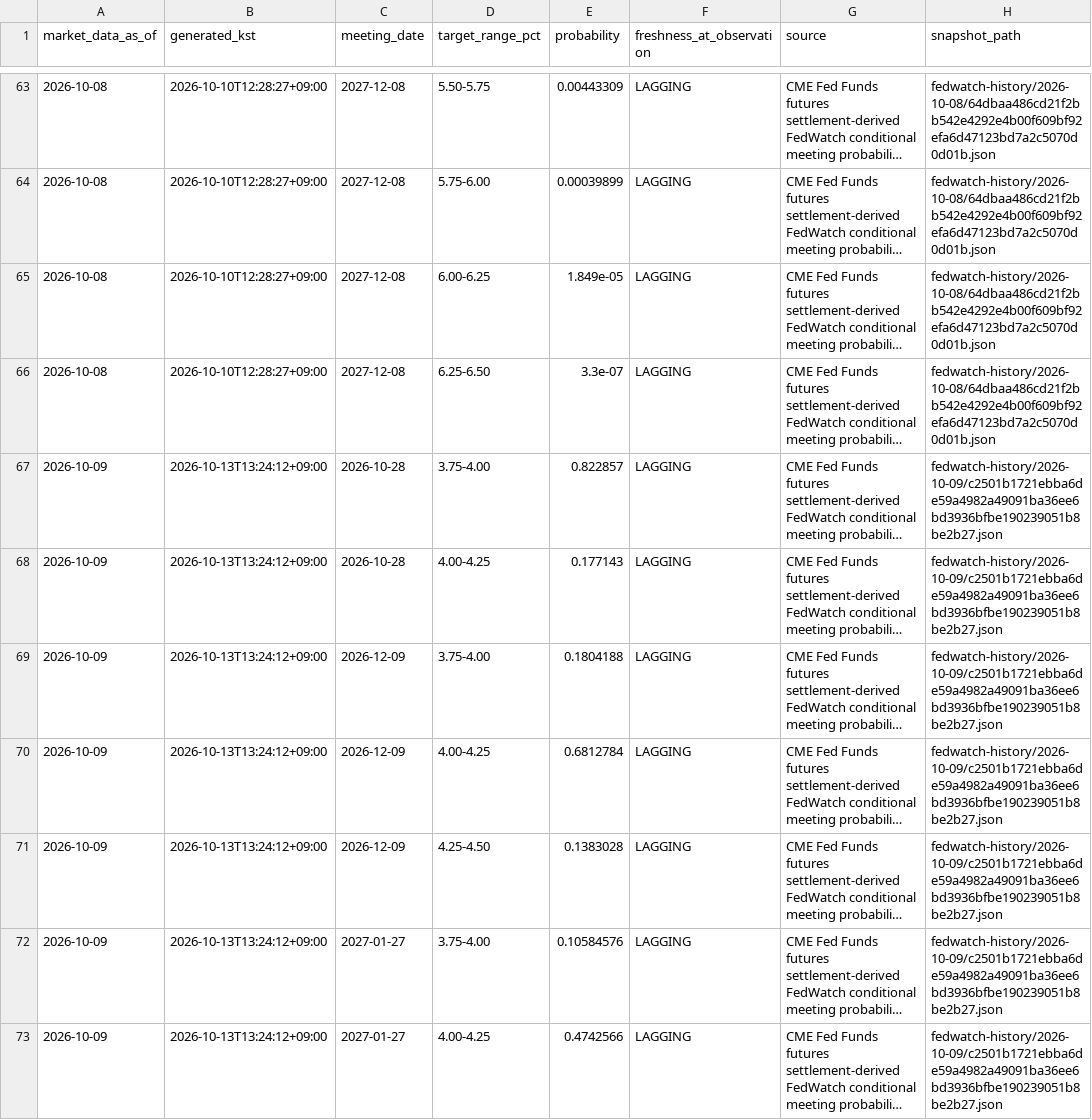
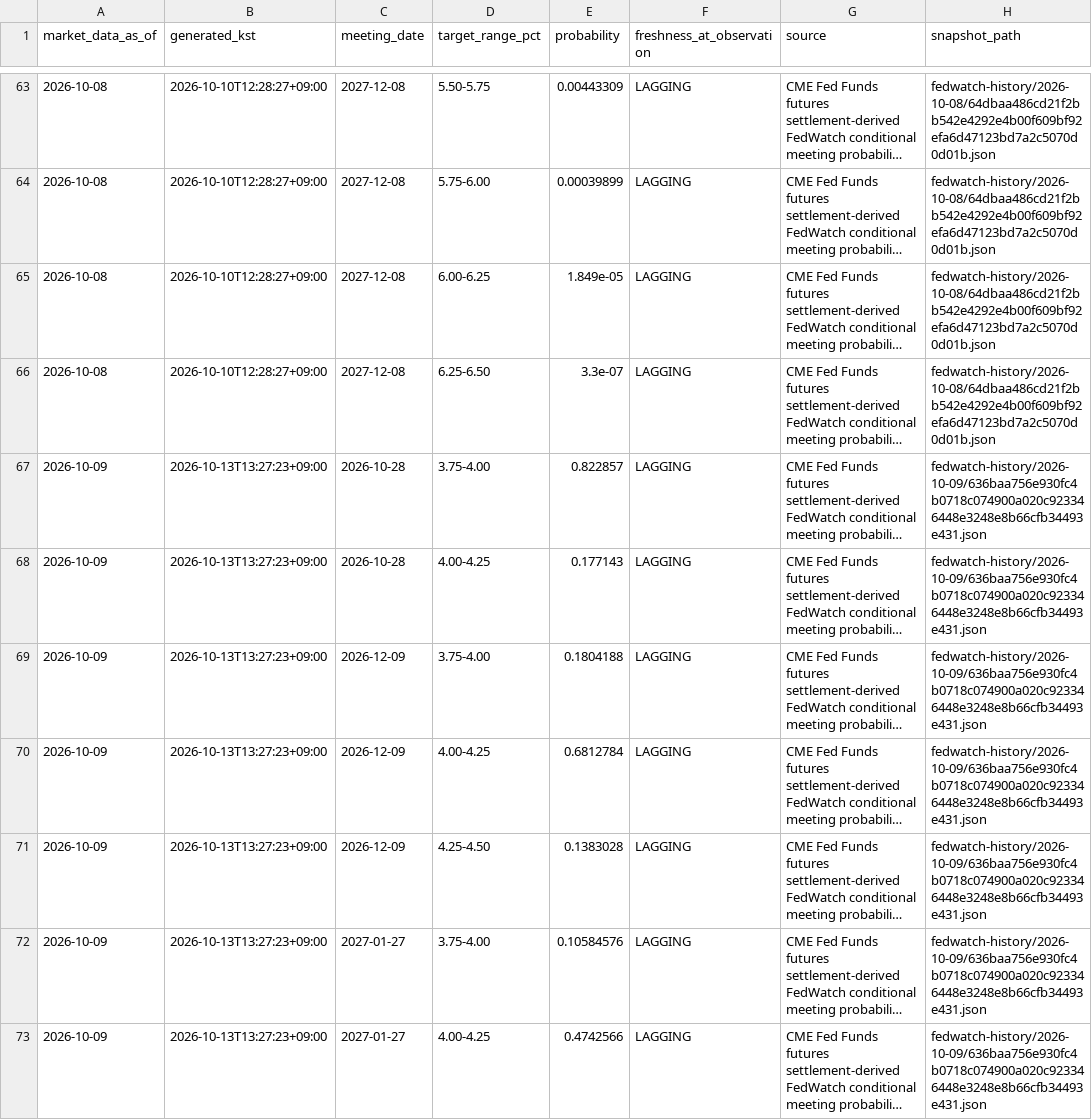
Before and after one commit to mauveplace/jjooni-control-tower, a CSV file: market-observatory/data/fedwatch-history/probabilities.csv, drawn as a sheet; only a part is shown, gaps mark what is left out; long unchanged cells end in …; the diff covers the shown part only; the diff names each change by its address in the sheet, - before the commit and + after, or states it on an @@ line.

```diff
--- a/market-observatory/data/fedwatch-history/probabilities.csv
+++ b/market-observatory/data/fedwatch-history/probabilities.csv
-B67:B73 (generated_kst): 2026-10-13T13:24:12+09:00
+B67:B73 (generated_kst): 2026-10-13T13:27:23+09:00
-H67:H73 (snapshot_path): fedwatch-history/2026-10-09/c2501b1721ebba6de59a4982a49091ba36ee6bd3936bfbe190239051b8be2b27.json
+H67:H73 (snapshot_path): fedwatch-history/2026-10-09/636baa756e930fc4b0718c074900a020c923346448e3248e8b66cfb34493e431.json
```
Also changed, not shown: 114 edited cells elsewhere in this file, 6 other files.
